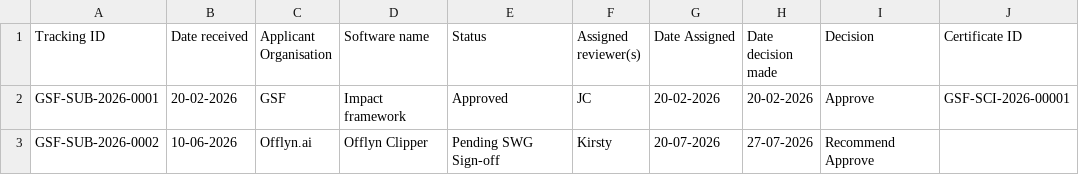
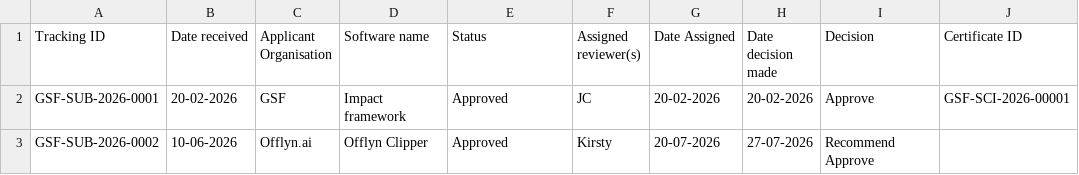
Before and after one commit to Green-Software-Foundation/certification, a CSV file: tracking-sheet.csv, drawn as a sheet; only a part is shown; the diff names each change by its address in the sheet, - before the commit and + after, or states it on an @@ line.

Commit message:
Update status of Offlyn Clipper to Approved
Signed-off-by: Kirsty Bryant <166034147+bryaki02@users.noreply.github.com>

```diff
--- a/tracking-sheet.csv
+++ b/tracking-sheet.csv
-E3 (Status): Pending SWG Sign-off
+E3 (Status): Approved
```
